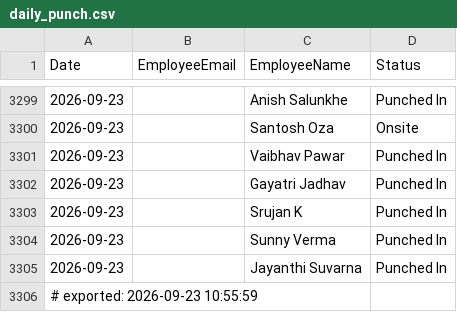
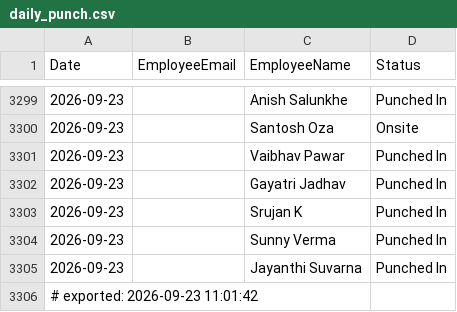
Before and after one commit to buvi-tetranetics/tetranetics-hr-portal, a CSV file: daily_punch.csv, drawn as a sheet; only a part is shown, gaps mark what is left out.

Commit message:
Update leave data

```diff
--- a/daily_punch.csv
+++ b/daily_punch.csv
@@ -3305,2 +3305,2 @@ Date,EmployeeEmail,EmployeeName,Status
 2026-09-23,,Jayanthi Suvarna,Punched In
-# exported: 2026-09-23 10:55:59
+# exported: 2026-09-23 11:01:42
```
Also changed, not shown: powerapps_data.csv.
